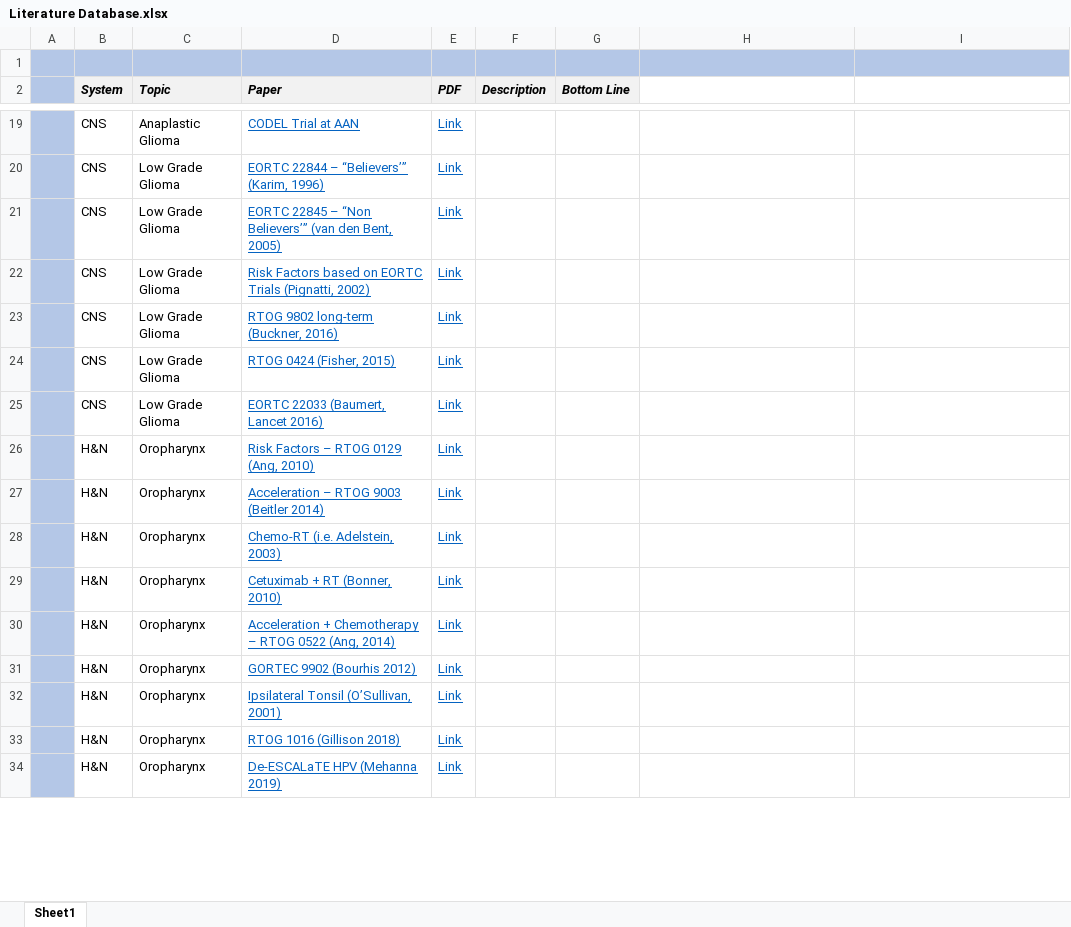
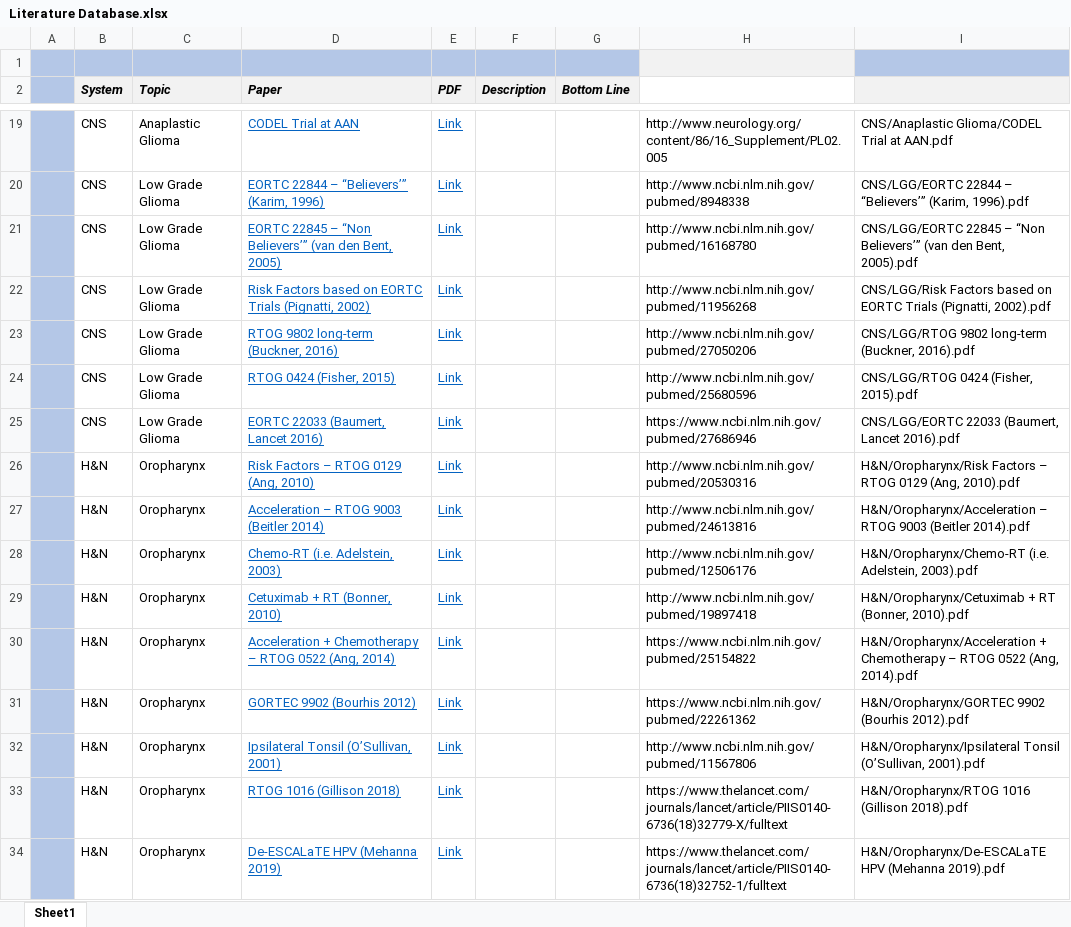
Before and after one commit to cladbury/COHRadOncResidentResources, an Excel workbook: Database/Literature Database.xlsx, sheet Sheet1, drawn as a sheet; only a part is shown, gaps mark what is left out; values as stored, in another font and other column widths than the file's, no borders; the diff covers the shown part only; the diff names each change by its address in the sheet, - before the commit and + after, or states it on an @@ line.

```diff
--- a/Database/Literature Database.xlsx (sheet Sheet1)
+++ b/Database/Literature Database.xlsx (sheet Sheet1)
-H1 fill: #B4C7E7
+H1 fill: #F2F2F2
-I2 fill: none
+I2 fill: #F2F2F2
-H19: (empty)
+H19: http://www.neurology.org/content/86/16_Supplement/PL02.005
-I19: (empty)
+I19: CNS/Anaplastic Glioma/CODEL Trial at AAN.pdf
-H20: (empty)
+H20: http://www.ncbi.nlm.nih.gov/pubmed/8948338
-I20: (empty)
+I20: CNS/LGG/EORTC 22844 – “Believers’” (Karim, 1996).pdf
-H21: (empty)
+H21: http://www.ncbi.nlm.nih.gov/pubmed/16168780
-I21: (empty)
+I21: CNS/LGG/EORTC 22845 – “Non Believers’” (van den Bent, 2005).pdf
-H22: (empty)
+H22: http://www.ncbi.nlm.nih.gov/pubmed/11956268
-I22: (empty)
+I22: CNS/LGG/Risk Factors based on EORTC Trials (Pignatti, 2002).pdf
-H23: (empty)
+H23: http://www.ncbi.nlm.nih.gov/pubmed/27050206
-I23: (empty)
+I23: CNS/LGG/RTOG 9802 long-term (Buckner, 2016).pdf
-H24: (empty)
+H24: http://www.ncbi.nlm.nih.gov/pubmed/25680596
-I24: (empty)
+I24: CNS/LGG/RTOG 0424 (Fisher, 2015).pdf
-H25: (empty)
+H25: https://www.ncbi.nlm.nih.gov/pubmed/27686946
-I25: (empty)
+I25: CNS/LGG/EORTC 22033 (Baumert, Lancet 2016).pdf
-H26: (empty)
+H26: http://www.ncbi.nlm.nih.gov/pubmed/20530316
-I26: (empty)
+I26: H&N/Oropharynx/Risk Factors – RTOG 0129 (Ang, 2010).pdf
-H27: (empty)
+H27: http://www.ncbi.nlm.nih.gov/pubmed/24613816
-I27: (empty)
+I27: H&N/Oropharynx/Acceleration – RTOG 9003 (Beitler 2014).pdf
-H28: (empty)
+H28: http://www.ncbi.nlm.nih.gov/pubmed/12506176
-I28: (empty)
+I28: H&N/Oropharynx/Chemo-RT (i.e. Adelstein, 2003).pdf
-H29: (empty)
+H29: http://www.ncbi.nlm.nih.gov/pubmed/19897418
-I29: (empty)
+I29: H&N/Oropharynx/Cetuximab + RT (Bonner, 2010).pdf
-H30: (empty)
+H30: https://www.ncbi.nlm.nih.gov/pubmed/25154822
-I30: (empty)
+I30: H&N/Oropharynx/Acceleration + Chemotherapy – RTOG 0522 (Ang, 2014).pdf
-H31: (empty)
+H31: https://www.ncbi.nlm.nih.gov/pubmed/22261362
-I31: (empty)
+I31: H&N/Oropharynx/GORTEC 9902 (Bourhis 2012).pdf
-H32: (empty)
+H32: http://www.ncbi.nlm.nih.gov/pubmed/11567806
-I32: (empty)
+I32: H&N/Oropharynx/Ipsilateral Tonsil (O’Sullivan, 2001).pdf
-H33: (empty)
+H33: https://www.thelancet.com/journals/lancet/article/PIIS0140-6736(18)32779-X/fulltext
-I33: (empty)
+I33: H&N/Oropharynx/RTOG 1016 (Gillison 2018).pdf
-H34: (empty)
+H34: https://www.thelancet.com/journals/lancet/article/PIIS0140-6736(18)32752-1/fulltext
-I34: (empty)
+I34: H&N/Oropharynx/De-ESCALaTE HPV (Mehanna 2019).pdf
```
Also changed, not shown: 428 edited cells elsewhere in this sheet, 4 other files.
